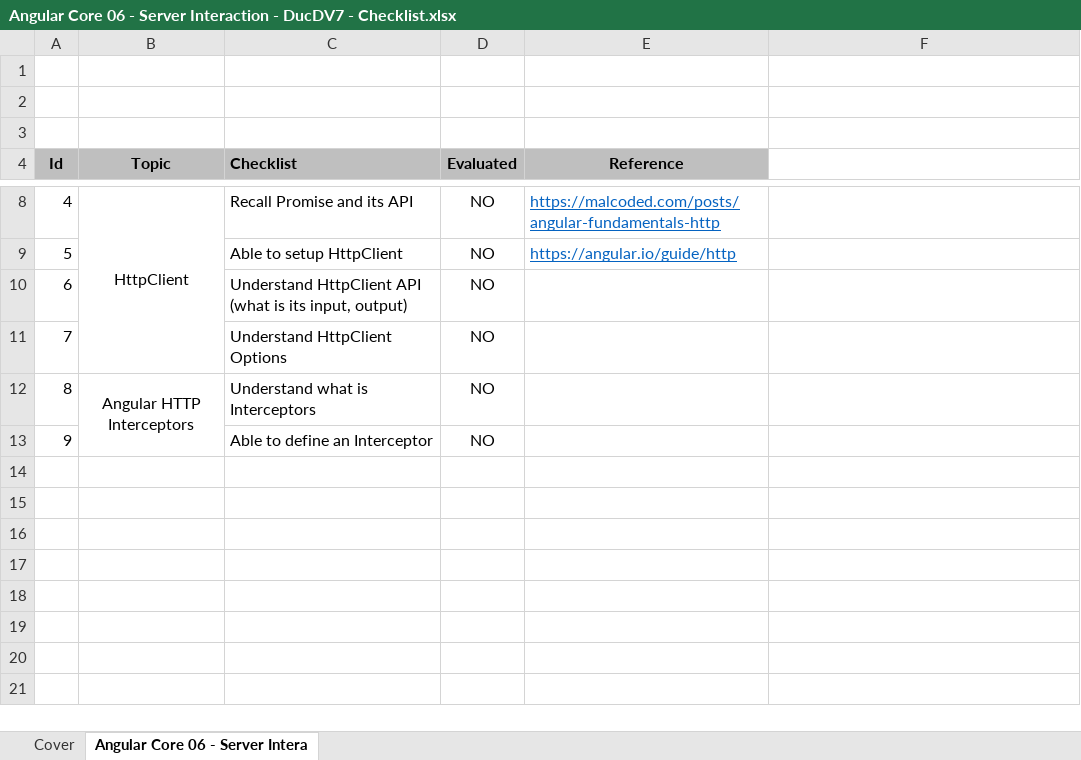
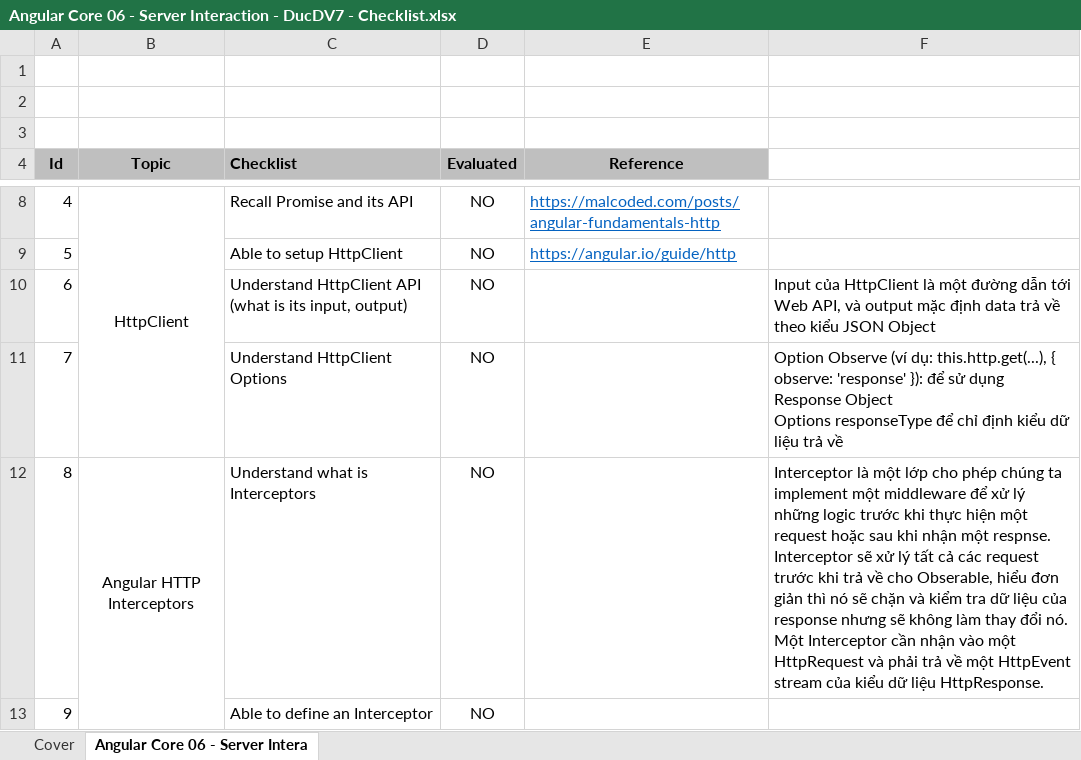
Before and after one commit to dongduc/EC_Angular_Checklist, an Excel workbook: Angular Core 06 - Server Interaction - DucDV7 - Checklist.xlsx, sheet Angular Core 06 - Server Intera, drawn as a sheet; only a part is shown, gaps mark what is left out; values as stored, in another font and other column widths than the file's, no borders; ↵ is a line break in a cell; the diff names each change by its address in the sheet, - before the commit and + after, or states it on an @@ line.

Commit message:
Update Angular Core 06 - Server Interaction - DucDV7 - Checklist.xlsx

```diff
--- a/Angular Core 06 - Server Interaction - DucDV7 - Checklist.xlsx (sheet Angular Core 06 - Server Intera)
+++ b/Angular Core 06 - Server Interaction - DucDV7 - Checklist.xlsx (sheet Angular Core 06 - Server Intera)
-F10: (empty)
+F10: Input của HttpClient là một đường dẫn tới Web API, và output mặc định data trả về theo kiểu JSON Object
-F11: (empty)
+F11: Option Observe (ví dụ: this.http.get(...), { observe: 'response' }): để sử dụng Response Object ↵ Options responseType để chỉ định kiểu dữ liệu trả về
-F12: (empty)
+F12: Interceptor là một lớp cho phép chúng ta implement một middleware để xử lý những logic trước khi thực hiện một request hoặc sau khi nhận một respnse. ↵ Interceptor sẽ xử lý tất cả các request trước khi trả về cho Obserable, hiểu đơn giản thì nó sẽ chặn và kiểm tra dữ liệu của response nhưng sẽ không làm thay đổi nó. ↵ Một Interceptor cần nhận vào một HttpRequest và phải trả về một HttpEvent stream của kiểu dữ liệu HttpResponse.
```
